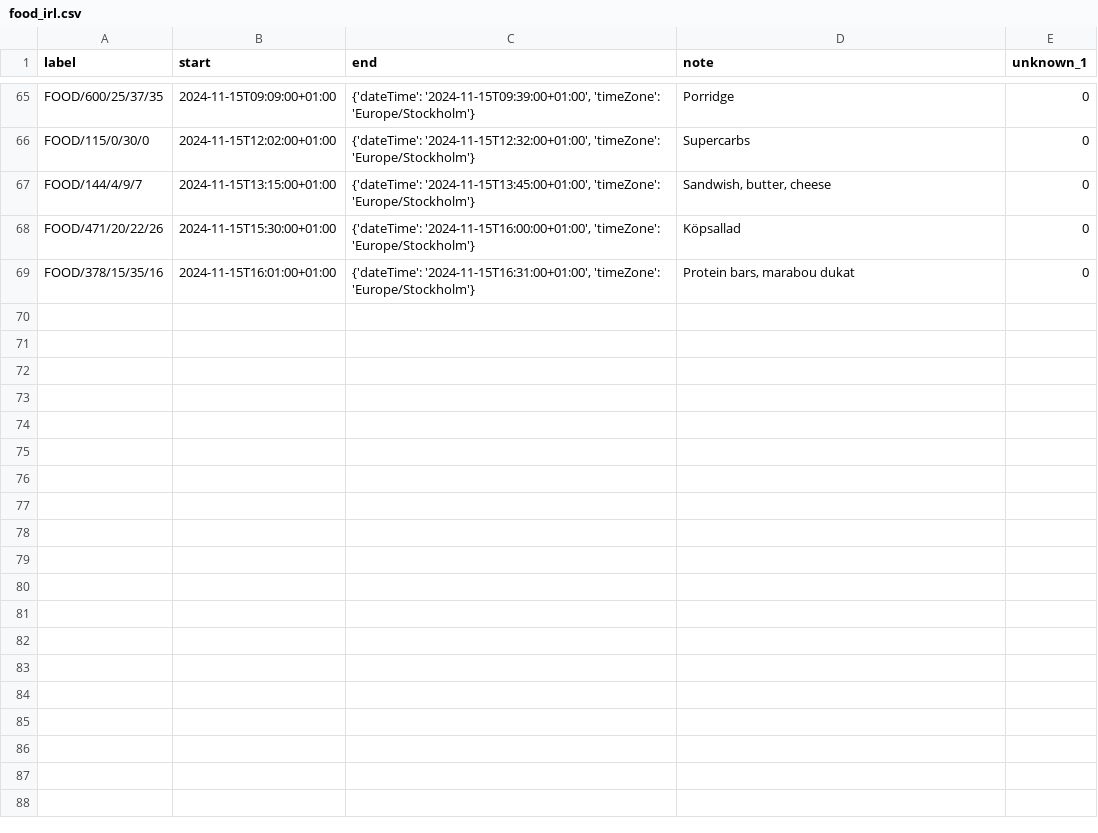
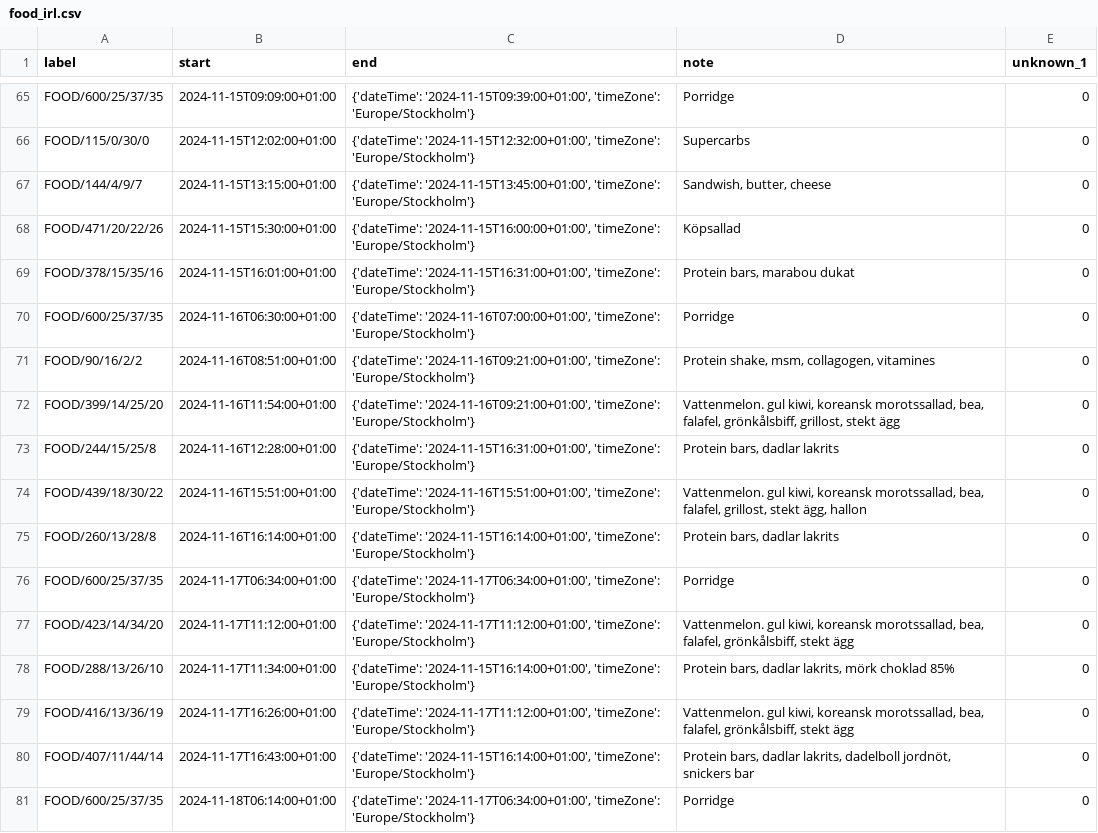
Before and after one commit to liecha/illuminateMe_dreamBoard, a CSV file: data/irl_calendars/food_irl.csv, drawn as a sheet; only a part is shown, gaps mark what is left out.

```diff
--- a/data/irl_calendars/food_irl.csv
+++ b/data/irl_calendars/food_irl.csv
@@ -69 +69,13 @@ FOOD/471/20/22/26,2024-11-15T15:30:00+01:00,"{'dateTime': '2024-11-15T16:00:00+0
 FOOD/378/15/35/16,2024-11-15T16:01:00+01:00,"{'dateTime': '2024-11-15T16:31:00+01:00', 'timeZone': 'Europe/Stockholm'}","Protein bars, marabou dukat",0
+FOOD/600/25/37/35,2024-11-16T06:30:00+01:00,"{'dateTime': '2024-11-16T07:00:00+01:00', 'timeZone': 'Europe/Stockholm'}",Porridge,0
+FOOD/90/16/2/2,2024-11-16T08:51:00+01:00,"{'dateTime': '2024-11-16T09:21:00+01:00', 'timeZone': 'Europe/Stockholm'}","Protein shake, msm, collagogen, vitamines",0
+FOOD/399/14/25/20,2024-11-16T11:54:00+01:00,"{'dateTime': '2024-11-16T09:21:00+01:00', 'timeZone': 'Europe/Stockholm'}","Vattenmelon. gul kiwi, koreansk morotssallad, bea, falafel, grönkålsbiff, grillost, stekt ägg",0
+FOOD/244/15/25/8,2024-11-16T12:28:00+01:00,"{'dateTime': '2024-11-15T16:31:00+01:00', 'timeZone': 'Europe/Stockholm'}","Protein bars, dadlar lakrits",0
+FOOD/439/18/30/22,2024-11-16T15:51:00+01:00,"{'dateTime': '2024-11-16T15:51:00+01:00', 'timeZone': 'Europe/Stockholm'}","Vattenmelon. gul kiwi, koreansk morotssallad, bea, falafel, grillost, stekt ägg, hallon",0
+FOOD/260/13/28/8,2024-11-16T16:14:00+01:00,"{'dateTime': '2024-11-15T16:14:00+01:00', 'timeZone': 'Europe/Stockholm'}","Protein bars, dadlar lakrits",0
+FOOD/600/25/37/35,2024-11-17T06:34:00+01:00,"{'dateTime': '2024-11-17T06:34:00+01:00', 'timeZone': 'Europe/Stockholm'}","Porridge",0
+FOOD/423/14/34/20,2024-11-17T11:12:00+01:00,"{'dateTime': '2024-11-17T11:12:00+01:00', 'timeZone': 'Europe/Stockholm'}","Vattenmelon. gul kiwi, koreansk morotssallad, bea, falafel, grönkålsbiff, stekt ägg",0
+FOOD/288/13/26/10,2024-11-17T11:34:00+01:00,"{'dateTime': '2024-11-15T16:14:00+01:00', 'timeZone': 'Europe/Stockholm'}","Protein bars, dadlar lakrits, mörk choklad 85%",0
+FOOD/416/13/36/19,2024-11-17T16:26:00+01:00,"{'dateTime': '2024-11-17T11:12:00+01:00', 'timeZone': 'Europe/Stockholm'}","Vattenmelon. gul kiwi, koreansk morotssallad, bea, falafel, grönkålsbiff, stekt ägg",0
+FOOD/407/11/44/14,2024-11-17T16:43:00+01:00,"{'dateTime': '2024-11-15T16:14:00+01:00', 'timeZone': 'Europe/Stockholm'}","Protein bars, dadlar lakrits, dadelboll jordnöt, snickers bar",0
+FOOD/600/25/37/35,2024-11-18T06:14:00+01:00,"{'dateTime': '2024-11-17T06:34:00+01:00', 'timeZone': 'Europe/Stockholm'}","Porridge",0
```
Also changed, not shown: data/irl_calendars/training_irl.csv, data/irl_calendars/walk_irl.csv, 7 other files.
